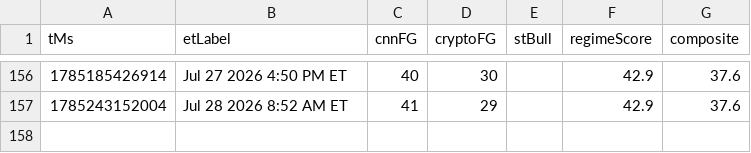
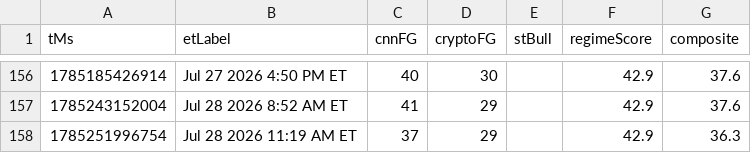
Before and after one commit to Jad-Naitali/market-feed, a CSV file: docs/mood-history.csv, drawn as a sheet; only a part is shown, gaps mark what is left out.

```diff
--- a/docs/mood-history.csv
+++ b/docs/mood-history.csv
@@ -157 +157,2 @@ tMs,etLabel,cnnFG,cryptoFG,stBull,regimeScore,composite
 1785243152004,Jul 28 2026 8:52 AM ET,41,29,,42.9,37.6
+1785251996754,Jul 28 2026 11:19 AM ET,37,29,,42.9,36.3
```
Also changed, not shown: regime history.csv, 4 other files.
